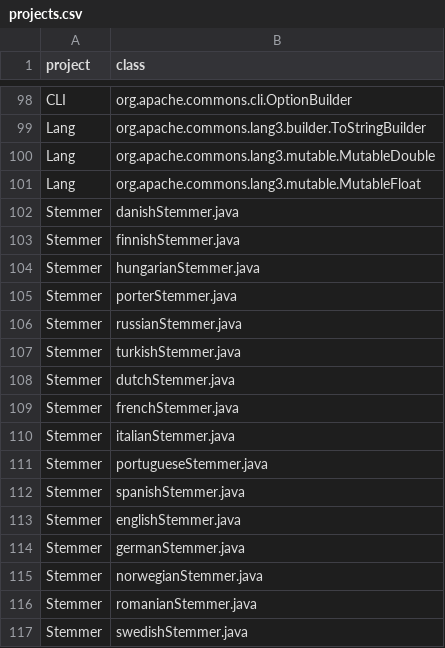
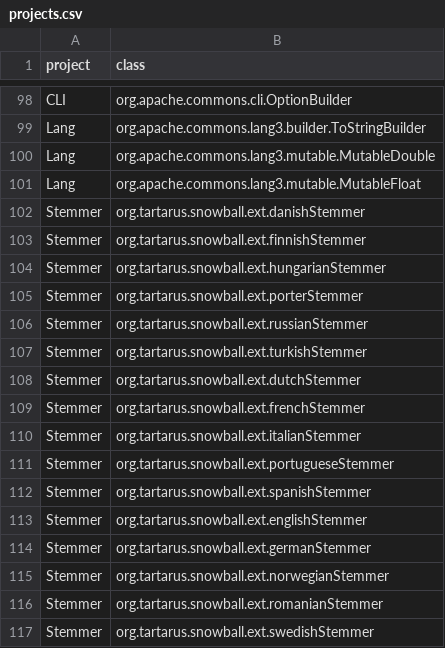
Before and after one commit to mitchellolsthoorn/SSBSE-Research-2021-crossover-replication, a CSV file: subjects/projects.csv, drawn as a sheet; only a part is shown, gaps mark what is left out.

Commit message:
Fix namespace in project.csv

```diff
--- a/subjects/projects.csv
+++ b/subjects/projects.csv
@@ -101,17 +101,17 @@ Lang,org.apache.commons.lang3.mutable.MutableDouble
 Lang,org.apache.commons.lang3.mutable.MutableFloat
-Stemmer,danishStemmer.java
-Stemmer,finnishStemmer.java
-Stemmer,hungarianStemmer.java
-Stemmer,porterStemmer.java
-Stemmer,russianStemmer.java
-Stemmer,turkishStemmer.java
-Stemmer,dutchStemmer.java
-Stemmer,frenchStemmer.java
-Stemmer,italianStemmer.java
-Stemmer,portugueseStemmer.java
-Stemmer,spanishStemmer.java
-Stemmer,englishStemmer.java
-Stemmer,germanStemmer.java
-Stemmer,norwegianStemmer.java
-Stemmer,romanianStemmer.java
-Stemmer,swedishStemmer.java
+Stemmer,org.tartarus.snowball.ext.danishStemmer
+Stemmer,org.tartarus.snowball.ext.finnishStemmer
+Stemmer,org.tartarus.snowball.ext.hungarianStemmer
+Stemmer,org.tartarus.snowball.ext.porterStemmer
+Stemmer,org.tartarus.snowball.ext.russianStemmer
+Stemmer,org.tartarus.snowball.ext.turkishStemmer
+Stemmer,org.tartarus.snowball.ext.dutchStemmer
+Stemmer,org.tartarus.snowball.ext.frenchStemmer
+Stemmer,org.tartarus.snowball.ext.italianStemmer
+Stemmer,org.tartarus.snowball.ext.portugueseStemmer
+Stemmer,org.tartarus.snowball.ext.spanishStemmer
+Stemmer,org.tartarus.snowball.ext.englishStemmer
+Stemmer,org.tartarus.snowball.ext.germanStemmer
+Stemmer,org.tartarus.snowball.ext.norwegianStemmer
+Stemmer,org.tartarus.snowball.ext.romanianStemmer
+Stemmer,org.tartarus.snowball.ext.swedishStemmer
```
